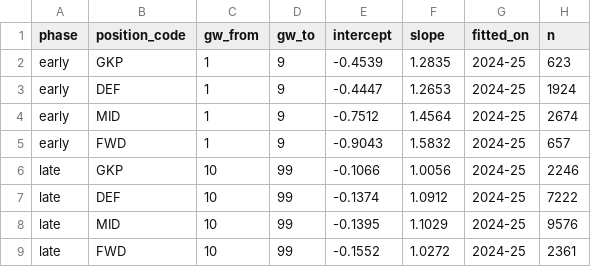
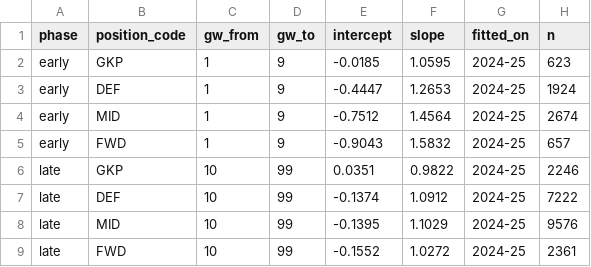
Before and after one commit to shyngysapsemetov-source/fpl-scout, a CSV file: dbt/seeds/xpts_calibration.csv, drawn as a sheet.

Commit message:
xPts keeper rules: starter from last start, bonus and saves from the fixture
- keepers: P(start) 0.90 if he started his team's last match, else 0.03 (fitted on
  2023-25); p_60 = 0.98 of starts; bonus = 0.24 per match; save points = -0.13 + 0.55 x
  expected goals against (agent/fit_keeper.py -> seeds/keeper_params.csv)
- out of sample: keeper MAE 0.72 -> 0.61 (2025/26), 1.02 -> 0.77 (2026/27); rank among
  keepers who played 0.12 -> 0.17 and 0.11 -> 0.19; switch: --vars xpts_keeper_rules
- calibration refitted

```diff
--- a/dbt/seeds/xpts_calibration.csv
+++ b/dbt/seeds/xpts_calibration.csv
@@ -1,3 +1,3 @@
 phase,position_code,gw_from,gw_to,intercept,slope,fitted_on,n
-early,GKP,1,9,-0.4539,1.2835,2024-25,623
+early,GKP,1,9,-0.0185,1.0595,2024-25,623
 early,DEF,1,9,-0.4447,1.2653,2024-25,1924
@@ -5,3 +5,3 @@ early,MID,1,9,-0.7512,1.4564,2024-25,2674
 early,FWD,1,9,-0.9043,1.5832,2024-25,657
-late,GKP,10,99,-0.1066,1.0056,2024-25,2246
+late,GKP,10,99,0.0351,0.9822,2024-25,2246
 late,DEF,10,99,-0.1374,1.0912,2024-25,7222
```
Also changed, not shown: 5 other files.
